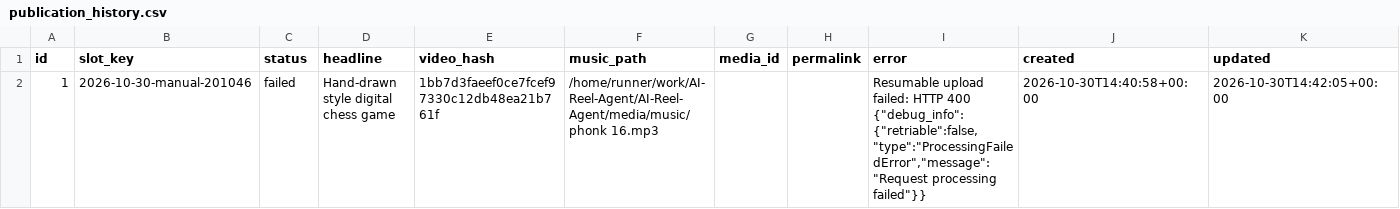
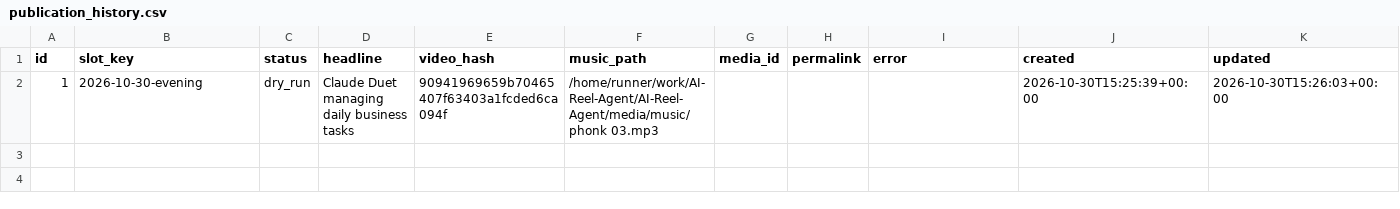
Before and after one commit to harshwardhansharma7005-crypto/AI-Reel-Agent, a CSV file: history/publication_history.csv, drawn as a sheet.

Commit message:
Update publication history [skip ci]

```diff
--- a/history/publication_history.csv
+++ b/history/publication_history.csv
@@ -1,2 +1,2 @@
 id,slot_key,status,headline,video_hash,music_path,media_id,permalink,error,created,updated
-1,2026-10-30-manual-201046,failed,Hand-drawn style digital chess game,1bb7d3faeef0ce7fcef97330c12db48ea21b761f,/home/runner/work/AI-Reel-Agent/AI-Reel-Agent/media/music/phonk 16.mp3,,,"Resumable upload failed: HTTP 400 {""debug_info"":{""retriable"":false,""type"":""ProcessingFailedError"",""message"":""Request processing failed""}}",2026-10-30T14:40:58+00:00,2026-10-30T14:42:05+00:00
+1,2026-10-30-evening,dry_run,Claude Duet managing daily business tasks,90941969659b70465407f63403a1fcded6ca094f,/home/runner/work/AI-Reel-Agent/AI-Reel-Agent/media/music/phonk 03.mp3,,,,2026-10-30T15:25:39+00:00,2026-10-30T15:26:03+00:00
```
